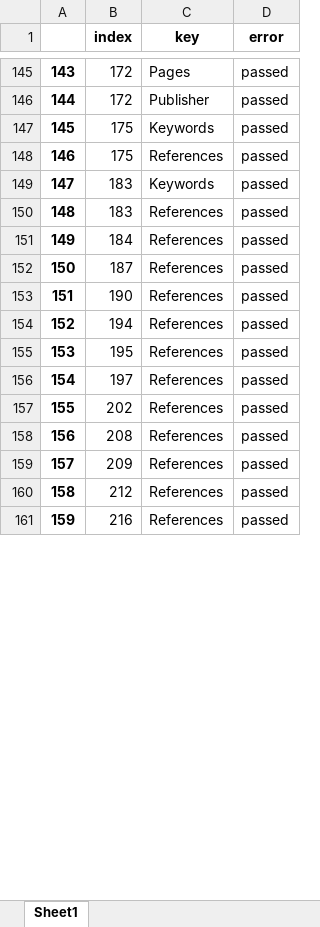
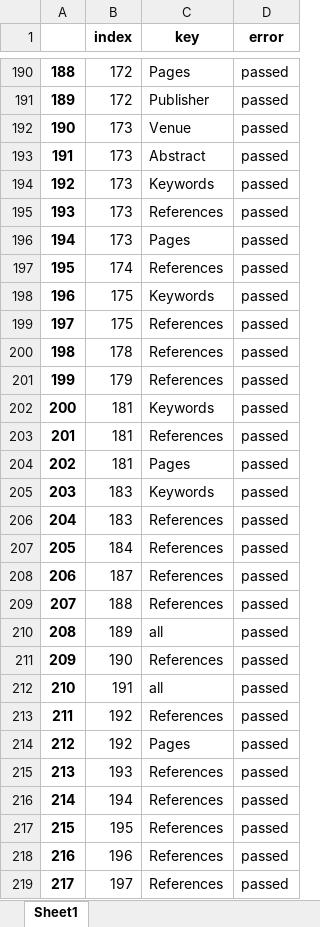
Before and after one commit to geodes-sms/IFT3150-ProjetCurationMetadonnees, an Excel workbook: Datasets/erreurs_999.xlsx, sheet Sheet1, drawn as a sheet; only a part is shown, gaps mark what is left out; the shorter side is filled out with more unchanged rows; values as stored, in another font and other column widths than the file's, no borders; the diff covers the shown part only; the diff names each change by its address in the sheet, - before the commit and + after, or states it on an @@ line.

```diff
--- a/Datasets/erreurs_999.xlsx (sheet Sheet1)
+++ b/Datasets/erreurs_999.xlsx (sheet Sheet1)
@@ column A renumbered from row 13 down @@
+row 192: 190 | 173 | Venue | passed
+row 193: 191 | 173 | Abstract | passed
+row 194: 192 | 173 | Keywords | passed
+row 195: 193 | 173 | References | passed
+row 196: 194 | 173 | Pages | passed
+row 197: 195 | 174 | References | passed
+row 200: 198 | 178 | References | passed
+row 201: 199 | 179 | References | passed
+row 202: 200 | 181 | Keywords | passed
+row 203: 201 | 181 | References | passed
+row 204: 202 | 181 | Pages | passed
+row 209: 207 | 188 | References | passed
+row 210: 208 | 189 | all | passed
+row 212: 210 | 191 | all | passed
+row 213: 211 | 192 | References | passed
+row 214: 212 | 192 | Pages | passed
+row 215: 213 | 193 | References | passed
+row 218: 216 | 196 | References | passed
```
Also changed, not shown: 188 added rows, 4 removed rows and 16 edited cells elsewhere in this sheet, Datasets/Behave/Behave.xlsx, Datasets/Behave/Behave_pre-extract.xlsx, 2 other files.
